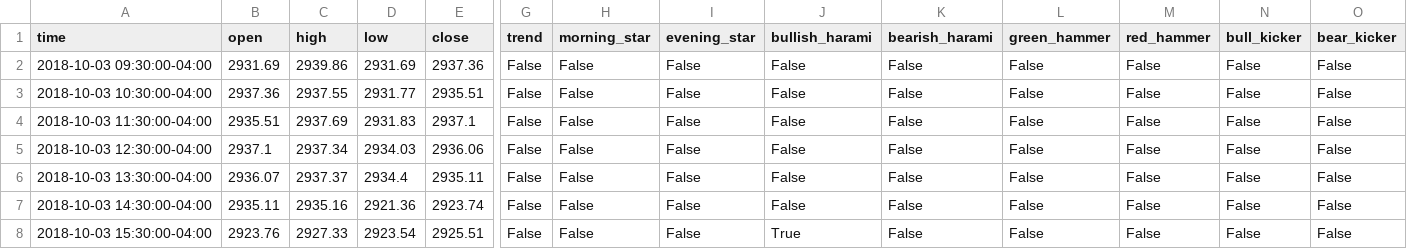
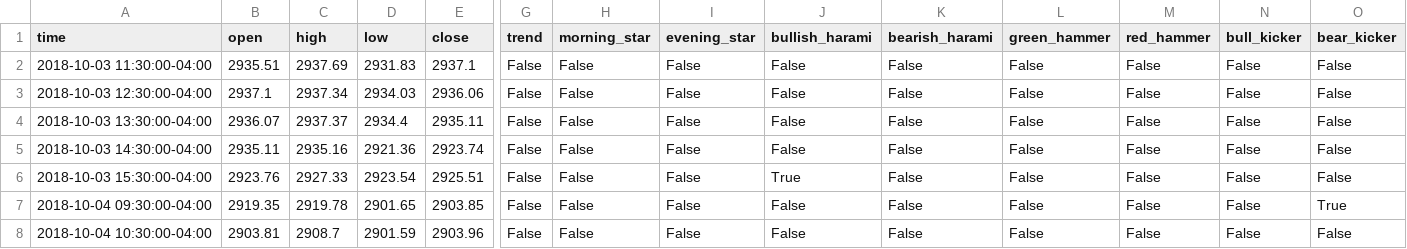
Before and after one commit to ruejo2013/Machine-Learning-Candlestick-Recognition-Trading-Strategy-, a CSV file: Data/all_candles.csv, drawn as a sheet; only a part is shown, gaps mark what is left out; the shorter side is filled out with more unchanged rows; rows hold the shown columns only; the diff names each change by its address in the sheet, - before the commit and + after, or states it on an @@ line.

```diff
--- a/Data/all_candles.csv
+++ b/Data/all_candles.csv
-row 2: 2018-10-03 09:30:00-04:00 | 2931.69 | 2939.86 | 2931.69 | 2937.36 | False | False | False | False | False | False | False | False | False
-row 3: 2018-10-03 10:30:00-04:00 | 2937.36 | 2937.55 | 2931.77 | 2935.51 | False | False | False | False | False | False | False | False | False
```
Also changed, not shown: 2 other files.
